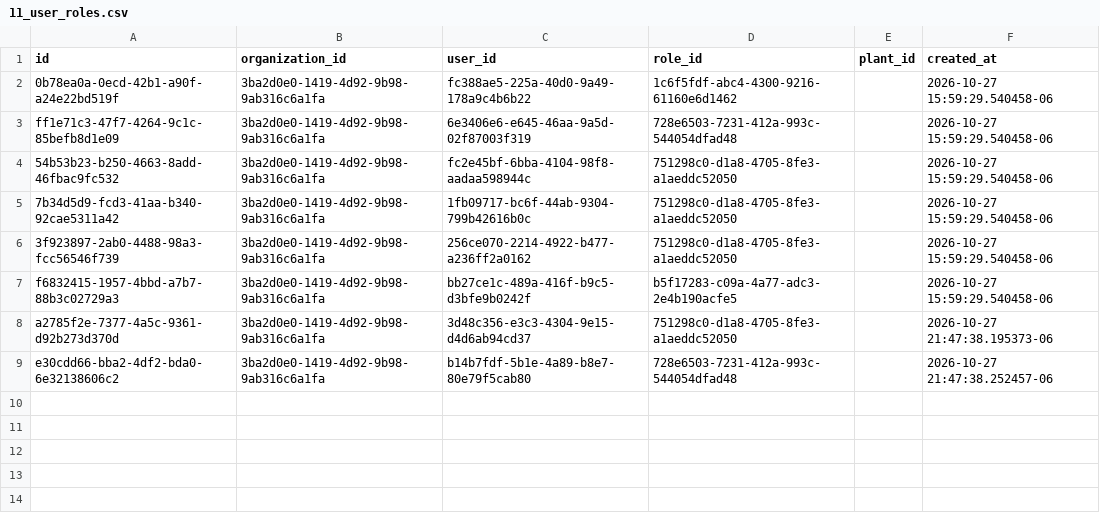
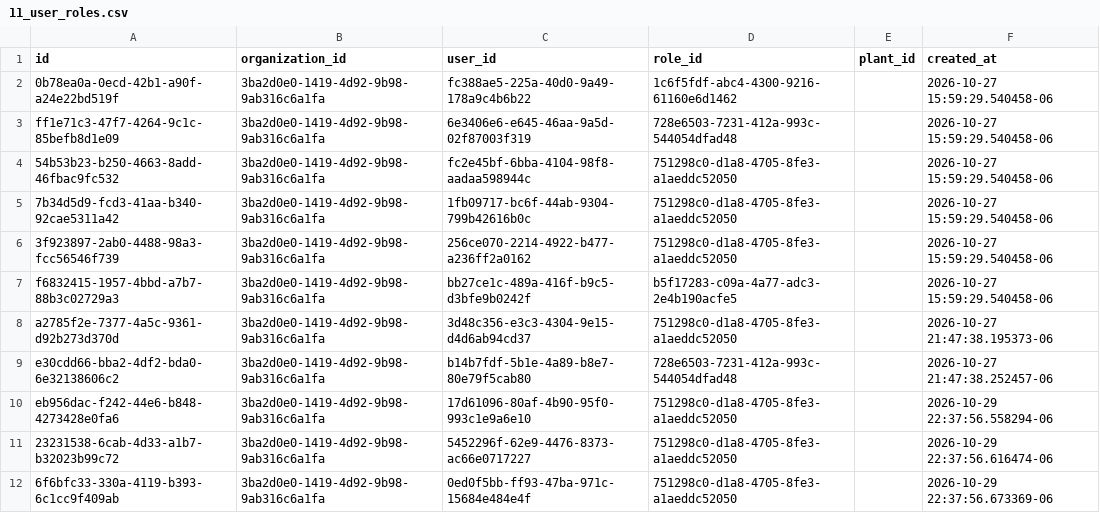
Before and after one commit to jesuscorme/8D-s-Demo, a CSV file: db/seed/csv/11_user_roles.csv, drawn as a sheet; the diff names each change by its address in the sheet, - before the commit and + after, or states it on an @@ line.

```diff
--- a/db/seed/csv/11_user_roles.csv
+++ b/db/seed/csv/11_user_roles.csv
+row 10: eb956dac-f242-44e6-b848-4273428e0fa6 | 3ba2d0e0-1419-4d92-9b98-9ab316c6a1fa | 17d61096-80af-4b90-95f0-993c1e9a6e10 | 751298c0-d1a8-4705-8fe3-a1aeddc52050 |  | 2026-10-29 22:37:56.558294-06
+row 11: 23231538-6cab-4d33-a1b7-b32023b99c72 | 3ba2d0e0-1419-4d92-9b98-9ab316c6a1fa | 5452296f-62e9-4476-8373-ac66e0717227 | 751298c0-d1a8-4705-8fe3-a1aeddc52050 |  | 2026-10-29 22:37:56.616474-06
+row 12: 6f6bfc33-330a-4119-b393-6c1cc9f409ab | 3ba2d0e0-1419-4d92-9b98-9ab316c6a1fa | 0ed0f5bb-ff93-47ba-971c-15684e484e4f | 751298c0-d1a8-4705-8fe3-a1aeddc52050 |  | 2026-10-29 22:37:56.673369-06
```
Also changed, not shown: db/seed/csv/06_users.csv, db/seed/csv/07_audit_events.csv, 15 other files.
